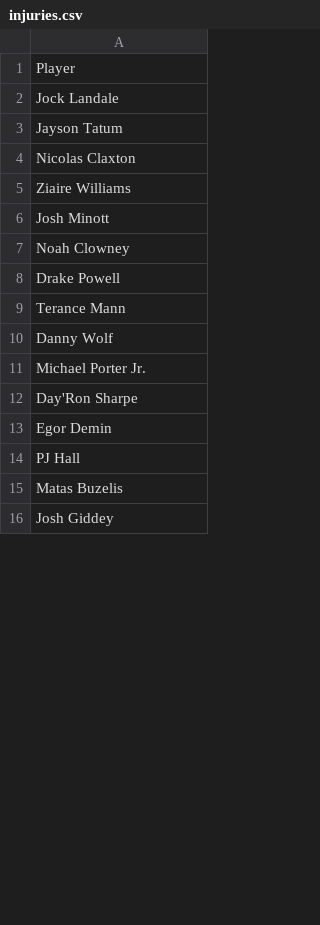
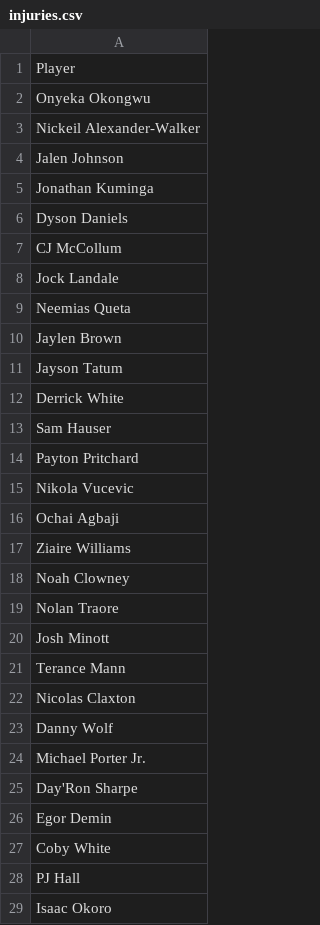
Before and after one commit to jibinator1/nba_stats, a CSV file: injuries.csv, drawn as a sheet; only a part is shown; the shorter side is filled out with more unchanged rows; the diff covers the shown part only.

```diff
--- a/injuries.csv
+++ b/injuries.csv
@@ -1,10 +1,23 @@
 Player
+Onyeka Okongwu
+Nickeil Alexander-Walker
+Jalen Johnson
+Jonathan Kuminga
+Dyson Daniels
+CJ McCollum
 Jock Landale
+Neemias Queta
+Jaylen Brown
 Jayson Tatum
+Derrick White
+Sam Hauser
+Payton Pritchard
+Nikola Vucevic
+Ochai Agbaji
+Ziaire Williams
+Noah Clowney
+Nolan Traore
+Josh Minott
+Terance Mann
 Nicolas Claxton
-Ziaire Williams
-Josh Minott
-Noah Clowney
-Drake Powell
-Terance Mann
 Danny Wolf
@@ -13,2 +26,4 @@ Day'Ron Sharpe
 Egor Demin
+Coby White
 PJ Hall
+Isaac Okoro
```
Also changed, not shown: 37 added rows, 6 removed rows, 39 moved rows and 13 edited cells elsewhere in this file, 1 other file.
